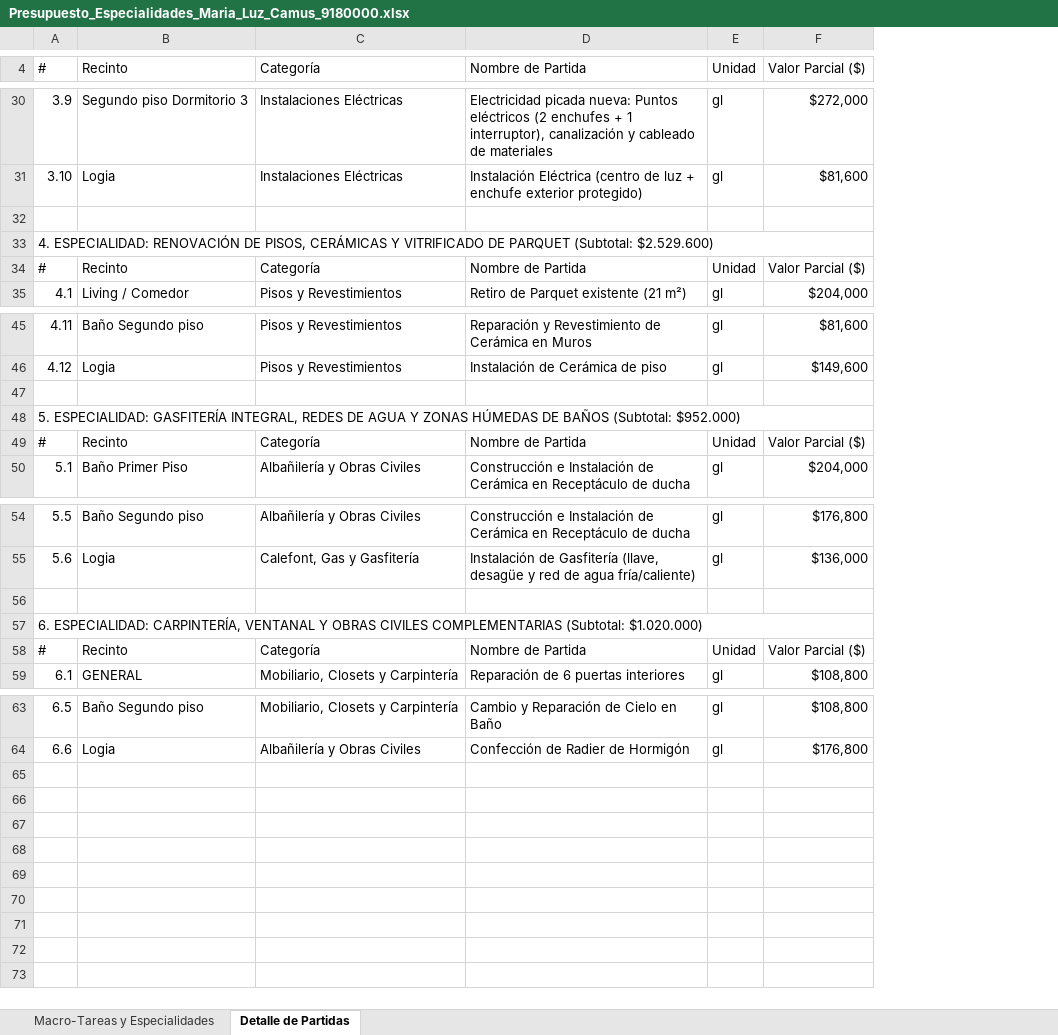
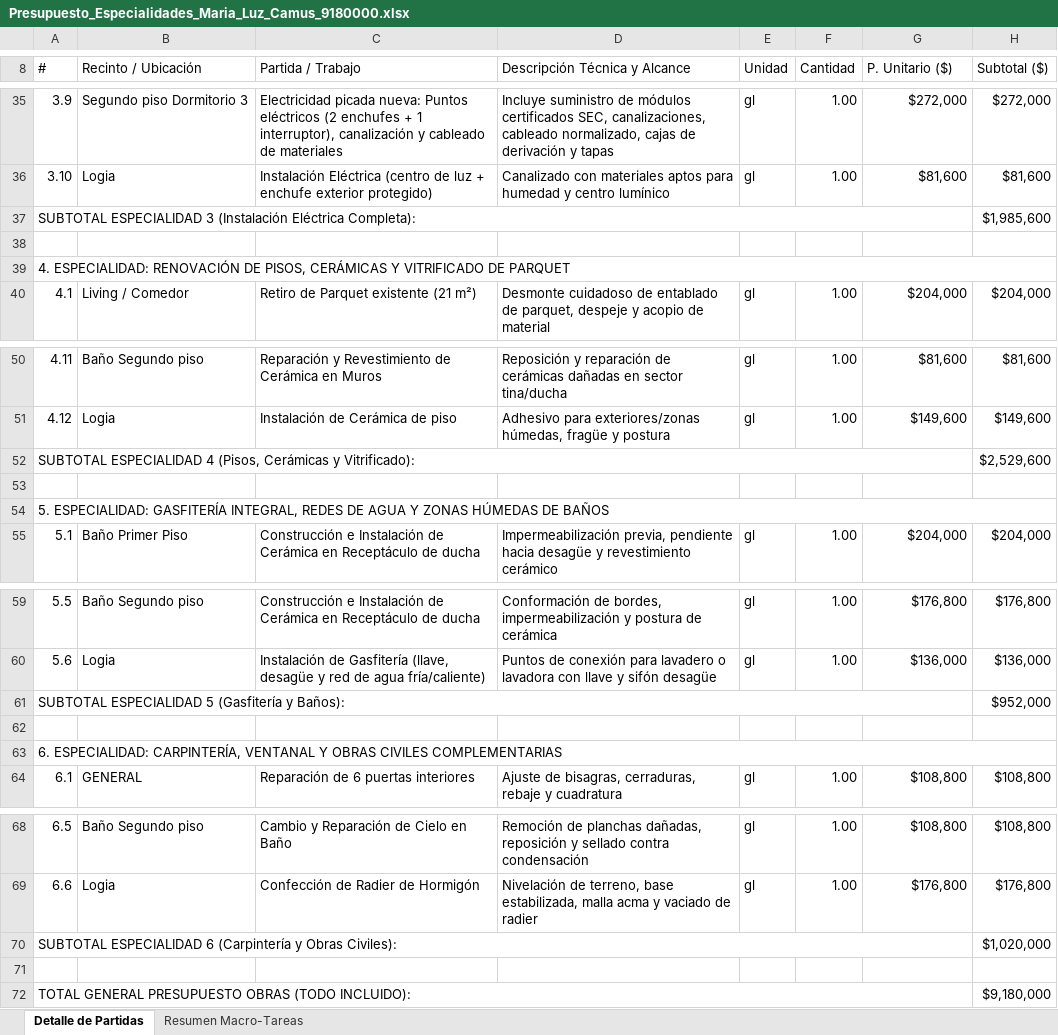
Before and after one commit to Jasecaro/presupuestos-obras-menores, an Excel workbook: Presupuesto_Especialidades_Maria_Luz_Camus_9180000.xlsx, sheet Detalle de Partidas, drawn as a sheet; only a part is shown, gaps mark what is left out; values as stored, in another font and other column widths than the file's, no cell formats; removed rows and columns are numbered as before the commit, all else as after; the diff covers the shown part only; the diff names each change by its address in the sheet, - before the commit and + after, or states it on an @@ line.

Commit message:
feat: reestructurar Excel para que Hoja 1 sea Detalle de Partidas editable y Hoja 2 sea Resumen Macro vinculado por formulas

```diff
--- a/Presupuesto_Especialidades_Maria_Luz_Camus_9180000.xlsx (sheet Detalle de Partidas)
+++ b/Presupuesto_Especialidades_Maria_Luz_Camus_9180000.xlsx (sheet Detalle de Partidas)
-sheet tab: Macro-Tareas y Especialidades
+sheet tab: Resumen Macro-Tareas
-column C (Categoría), rows 30-31: Instalaciones Eléctricas | Instalaciones Eléctricas; row 35: Pisos y Revestimientos; rows 45-46: Pisos y Revestimientos | Pisos y Revestimientos; row 50: Albañilería y Obras Civiles; rows 54-55: Albañilería y Obras Civiles | Calefont, Gas y Gasfitería; row 59: Mobiliario, Closets y Carpintería; rows 63-64: Mobiliario, Closets y Carpintería | Albañilería y Obras Civiles
+column D (Descripción Técnica y Alcance), rows 35-36: Incluye suministro de módulos certificados SEC, canalizaciones, cableado normalizado, cajas de derivación y tapas | Canalizado con materiales aptos para humedad y centro lumínico; row 40: Desmonte cuidadoso de entablado de parquet, despeje y acopio de material; rows 50-51: Reposición y reparación de cerámicas dañadas en sector tina/ducha | Adhesivo para exteriores/zonas húmedas, fragüe y postura; row 55: Impermeabilización previa, pendiente hacia desagüe y revestimiento cerámico; rows 59-60: Conformación de bordes, impermeabilización y postura de cerámica | Puntos de conexión para lavadero o lavadora con llave y sifón desagüe; row 64: Ajuste de bisagras, cerraduras, rebaje y cuadratura; rows 68-69: Remoción de planchas dañadas, reposición y sellado contra condensación | Nivelación de terreno, base estabilizada, malla acma y vaciado de radier
+column F (Cantidad), rows 35-36: 1.00 | 1.00; row 40: 1.00; rows 50-51: 1.00 | 1.00; row 55: 1.00; rows 59-60: 1.00 | 1.00; row 64: 1.00; rows 68-69: 1.00 | 1.00
+column H (Subtotal ($)), rows 35-36: $272,000 | $81,600; row 40: $204,000; rows 50-51: $81,600 | $149,600; row 55: $204,000; rows 59-60: $176,800 | $136,000; row 64: $108,800; rows 68-69: $108,800 | $176,800
-B8: Recinto
+B8: Recinto / Ubicación
-C8: Nombre de Partida
+C8: Partida / Trabajo
-G8: Valor Parcial ($)
+G8: P. Unitario ($)
+row 37: SUBTOTAL ESPECIALIDAD 3 (Instalación Eléctrica Completa): |  |  |  |  |  |  | $1,985,600
-A39 (#): …DE PARQUET (Subtotal: $2.529.600)
+A39 (#): …DE PARQUET
-row 34: # | Recinto | Categoría | Nombre de Partida | Unidad | Valor Parcial ($)
+row 52: SUBTOTAL ESPECIALIDAD 4 (Pisos, Cerámicas y Vitrificado): |  |  |  |  |  |  | $2,529,600
-A54 (#): …DE BAÑOS (Subtotal: $952.000)
+A54 (#): …DE BAÑOS
-row 49: # | Recinto | Categoría | Nombre de Partida | Unidad | Valor Parcial ($)
+row 61: SUBTOTAL ESPECIALIDAD 5 (Gasfitería y Baños): |  |  |  |  |  |  | $952,000
-A63 (#): …CIVILES COMPLEMENTARIAS (Subtotal: $1.020.000)
+A63 (#): …CIVILES COMPLEMENTARIAS
-row 58: # | Recinto | Categoría | Nombre de Partida | Unidad | Valor Parcial ($)
+row 70: SUBTOTAL ESPECIALIDAD 6 (Carpintería y Obras Civiles): |  |  |  |  |  |  | $1,020,000
+row 71: (empty)
+row 72: TOTAL GENERAL PRESUPUESTO OBRAS (TODO INCLUIDO): |  |  |  |  |  |  | $9,180,000
```
Also changed, not shown: 7 added rows, 2 removed rows and 4 edited cells elsewhere in this sheet, cell formats, public/Presupuesto_Especialidades_Maria_Luz_Camus_9180000.xlsx, 2 other files.
